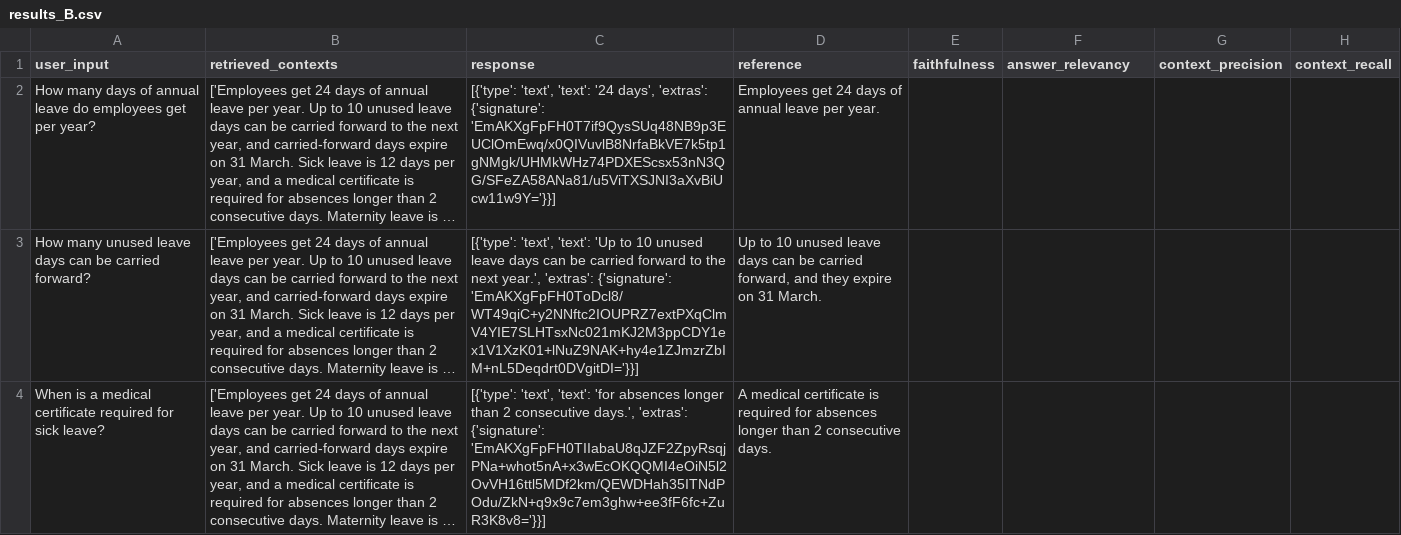
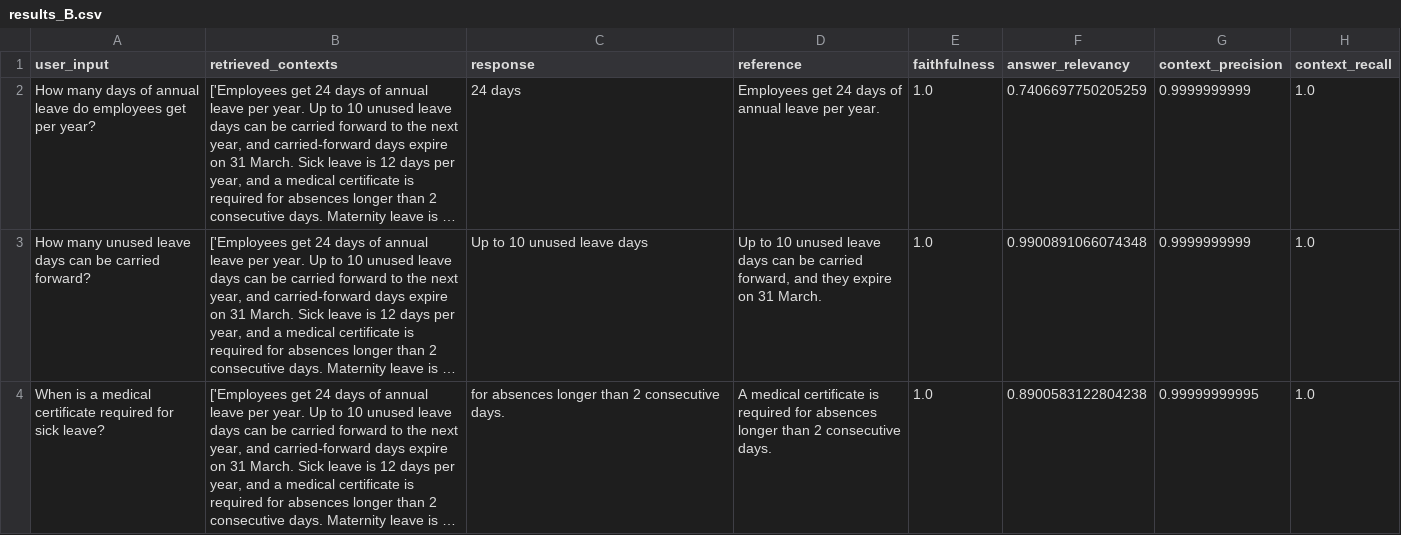
Before and after one commit to roja-y-gitset23/Week5_Training_Assessment, a CSV file: evaluation-client-report/results_B.csv, drawn as a sheet; only a part is shown; long unchanged cells end in …; the diff covers the shown part only; the diff names each change by its address in the sheet, - before the commit and + after, or states it on an @@ line.

```diff
--- a/evaluation-client-report/results_B.csv
+++ b/evaluation-client-report/results_B.csv
-C2 (response): [{'type': 'text', 'text': '24 days', 'extras': {'signature': 'EmAKXgFpFH0T7if9QysSUq48NB9p3EUClOmEwq/x0QIVuvlB8NrfaBkVE7k5tp1gNMgk/UHMkWHz74PDXEScsx53nN3QG/SFeZA58ANa81/u5ViTXSJNI3aXvBiUcw11w9Y='}}]
+C2 (response): 24 days
-E2:E4 (faithfulness): (empty)
+E2:E4 (faithfulness): 1.0
-F2 (answer_relevancy): (empty)
+F2 (answer_relevancy): 0.7406697750205259
-G2:G3 (context_precision): (empty)
+G2:G3 (context_precision): 0.9999999999
-H2:H4 (context_recall): (empty)
+H2:H4 (context_recall): 1.0
-C3 (response): [{'type': 'text', 'text': 'Up to 10 unused leave days can be carried forward to the next year.', 'extras': {'signature': 'EmAKXgFpFH0ToDcl8/WT49qiC+y2NNftc2IOUPRZ7extPXqClmV4YIE7SLHTsxNc021mKJ2M3ppCDY1ex1V1XzK01+lNuZ9NAK+hy4e1ZJmzrZbIM+nL5Deqdrt0DVgitDI='}}]
+C3 (response): Up to 10 unused leave days
-F3 (answer_relevancy): (empty)
+F3 (answer_relevancy): 0.9900891066074348
-C4 (response): [{'type': 'text', 'text': 'for absences longer than 2 consecutive days.', 'extras': {'signature': 'EmAKXgFpFH0TIIabaU8qJZF2ZpyRsqjPNa+whot5nA+x3wEcOKQQMI4eOiN5l2OvVH16ttl5MDf2km/QEWDHah35ITNdPOdu/ZkN+q9x9c7em3ghw+ee3fF6fc+ZuR3K8v8='}}]
+C4 (response): for absences longer than 2 consecutive days.
-F4 (answer_relevancy): (empty)
+F4 (answer_relevancy): 0.8900583122804238
-G4 (context_precision): (empty)
+G4 (context_precision): 0.99999999995
```
Also changed, not shown: 65 edited cells elsewhere in this file.
